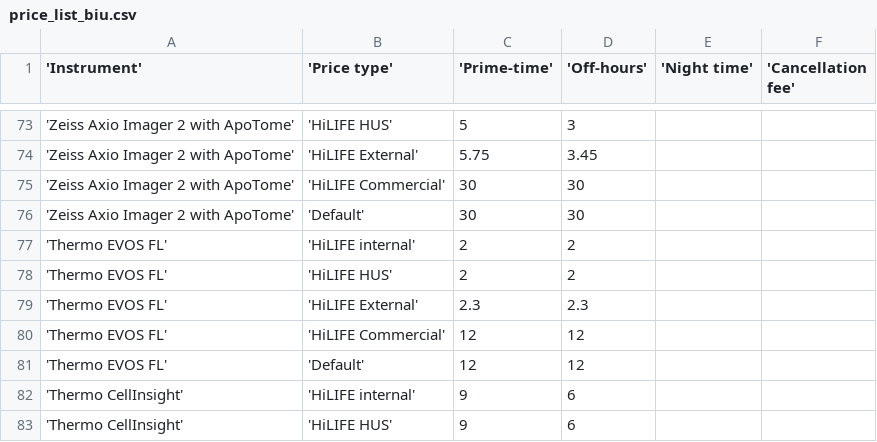
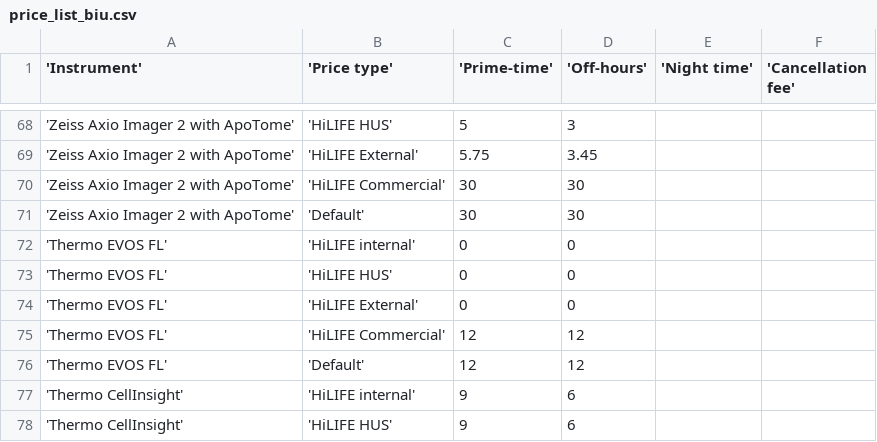
Before and after one commit to UH-LMU/Open_IRIS_tools, a CSV file: price_list_biu.csv, drawn as a sheet; only a part is shown, gaps mark what is left out; the diff covers the shown part only.

```diff
--- a/price_list_biu.csv
+++ b/price_list_biu.csv
@@ -76,5 +71,5 @@
 'Zeiss Axio Imager 2 with ApoTome','Default',30,30,,
-'Thermo EVOS FL','HiLIFE internal',2,2,,
-'Thermo EVOS FL','HiLIFE HUS',2,2,,
-'Thermo EVOS FL','HiLIFE External',2.3,2.3,,
+'Thermo EVOS FL','HiLIFE internal',0,0,,
+'Thermo EVOS FL','HiLIFE HUS',0,0,,
+'Thermo EVOS FL','HiLIFE External',0,0,,
 'Thermo EVOS FL','HiLIFE Commercial',12,12,,
```
Also changed, not shown: 15 added rows and 5 removed rows elsewhere in this file, 58 other files.
